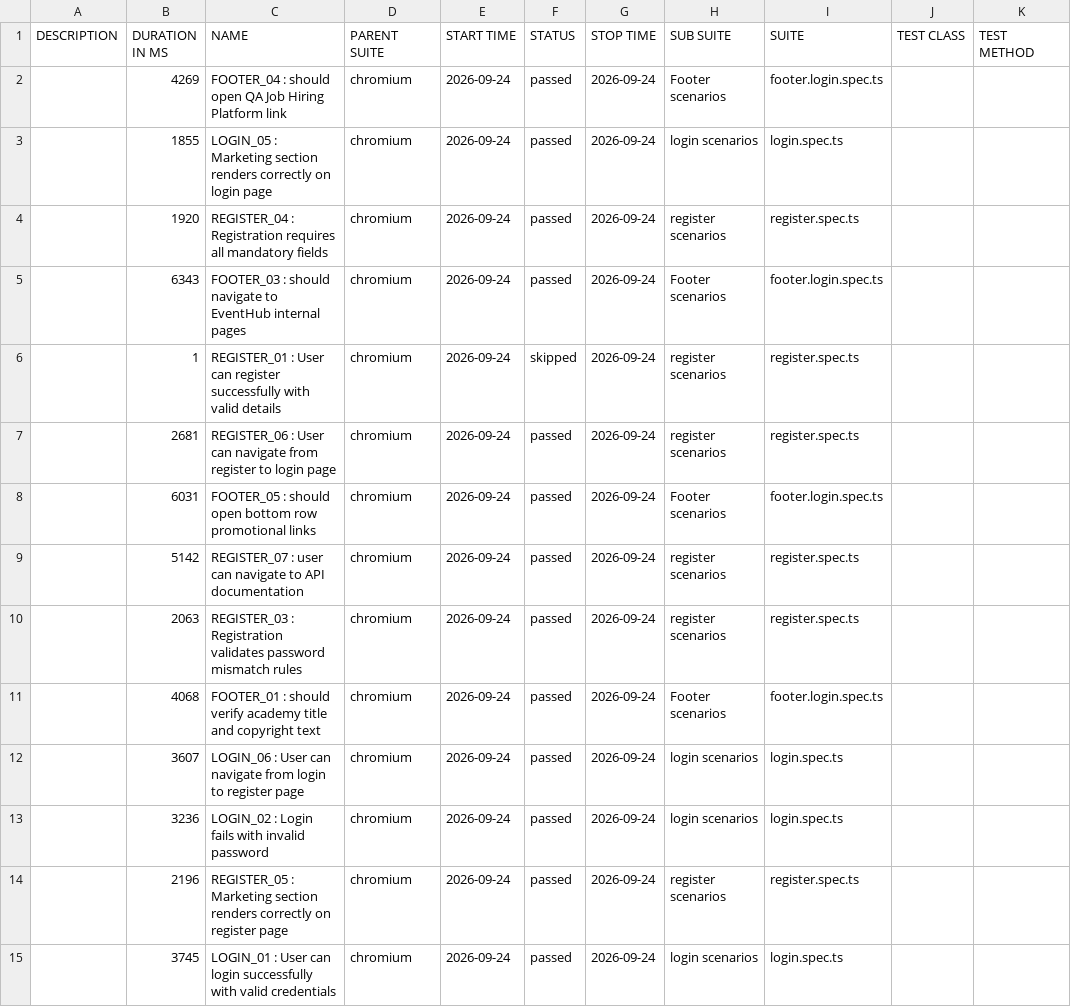
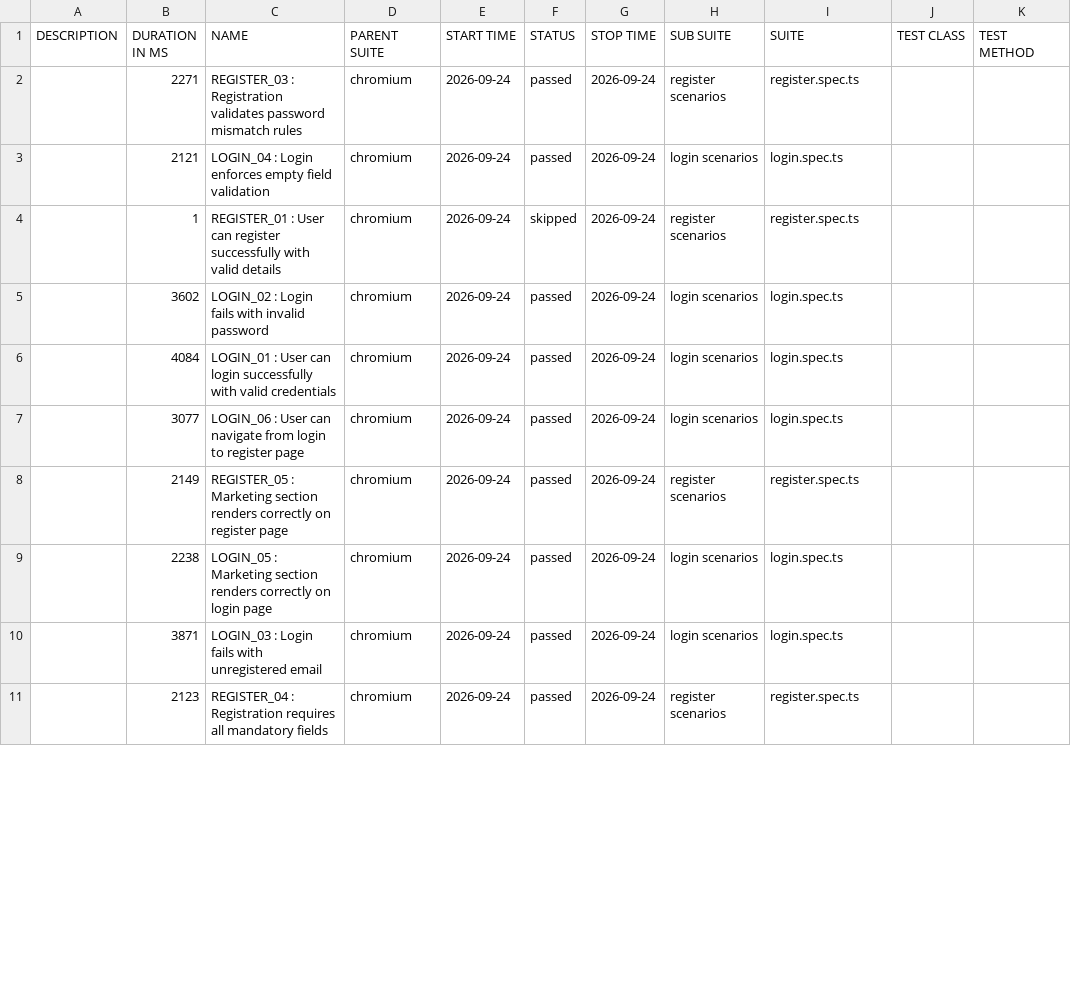
Before and after one commit to rahulsuthar16/playwright-event-app, a CSV file: data/suites.csv, drawn as a sheet; only a part is shown; the diff covers the shown part only.

```diff
--- a/data/suites.csv
+++ b/data/suites.csv
@@ -1,15 +1,11 @@
 "DESCRIPTION","DURATION IN MS","NAME","PARENT SUITE","START TIME","STATUS","STOP TIME","SUB SUITE","SUITE","TEST CLASS","TEST METHOD"
-"","4269","FOOTER_04 : should open QA Job Hiring Platform link","chromium","2026-09-24","passed","2026-09-24","Footer scenarios","footer.login.spec.ts","",""
-"","1855","LOGIN_05 : Marketing section renders correctly on login page","chromium","2026-09-24","passed","2026-09-24","login scenarios","login.spec.ts","",""
-"","1920","REGISTER_04 : Registration requires all mandatory fields","chromium","2026-09-24","passed","2026-09-24","register scenarios","register.spec.ts","",""
-"","6343","FOOTER_03 : should navigate to EventHub internal pages","chromium","2026-09-24","passed","2026-09-24","Footer scenarios","footer.login.spec.ts","",""
+"","2271","REGISTER_03 : Registration validates password mismatch rules","chromium","2026-09-24","passed","2026-09-24","register scenarios","register.spec.ts","",""
+"","2121","LOGIN_04 : Login enforces empty field validation","chromium","2026-09-24","passed","2026-09-24","login scenarios","login.spec.ts","",""
 "","1","REGISTER_01 : User can register successfully with valid details","chromium","2026-09-24","skipped","2026-09-24","register scenarios","register.spec.ts","",""
-"","2681","REGISTER_06 : User can navigate from register to login page","chromium","2026-09-24","passed","2026-09-24","register scenarios","register.spec.ts","",""
-"","6031","FOOTER_05 : should open bottom row promotional links","chromium","2026-09-24","passed","2026-09-24","Footer scenarios","footer.login.spec.ts","",""
-"","5142","REGISTER_07 : user can navigate to API documentation","chromium","2026-09-24","passed","2026-09-24","register scenarios","register.spec.ts","",""
-"","2063","REGISTER_03 : Registration validates password mismatch rules","chromium","2026-09-24","passed","2026-09-24","register scenarios","register.spec.ts","",""
-"","4068","FOOTER_01 : should verify academy title and copyright text","chromium","2026-09-24","passed","2026-09-24","Footer scenarios","footer.login.spec.ts","",""
-"","3607","LOGIN_06 : User can navigate from login to register page","chromium","2026-09-24","passed","2026-09-24","login scenarios","login.spec.ts","",""
-"","3236","LOGIN_02 : Login fails with invalid password","chromium","2026-09-24","passed","2026-09-24","login scenarios","login.spec.ts","",""
-"","2196","REGISTER_05 : Marketing section renders correctly on register page","chromium","2026-09-24","passed","2026-09-24","register scenarios","register.spec.ts","",""
-"","3745","LOGIN_01 : User can login successfully with valid credentials","chromium","2026-09-24","passed","2026-09-24","login scenarios","login.spec.ts","",""
+"","3602","LOGIN_02 : Login fails with invalid password","chromium","2026-09-24","passed","2026-09-24","login scenarios","login.spec.ts","",""
+"","4084","LOGIN_01 : User can login successfully with valid credentials","chromium","2026-09-24","passed","2026-09-24","login scenarios","login.spec.ts","",""
+"","3077","LOGIN_06 : User can navigate from login to register page","chromium","2026-09-24","passed","2026-09-24","login scenarios","login.spec.ts","",""
+"","2149","REGISTER_05 : Marketing section renders correctly on register page","chromium","2026-09-24","passed","2026-09-24","register scenarios","register.spec.ts","",""
+"","2238","LOGIN_05 : Marketing section renders correctly on login page","chromium","2026-09-24","passed","2026-09-24","login scenarios","login.spec.ts","",""
+"","3871","LOGIN_03 : Login fails with unregistered email","chromium","2026-09-24","passed","2026-09-24","login scenarios","login.spec.ts","",""
+"","2123","REGISTER_04 : Registration requires all mandatory fields","chromium","2026-09-24","passed","2026-09-24","register scenarios","register.spec.ts","",""
```
Also changed, not shown: 1 removed row and 11 edited cells elsewhere in this file, 59 other files.
